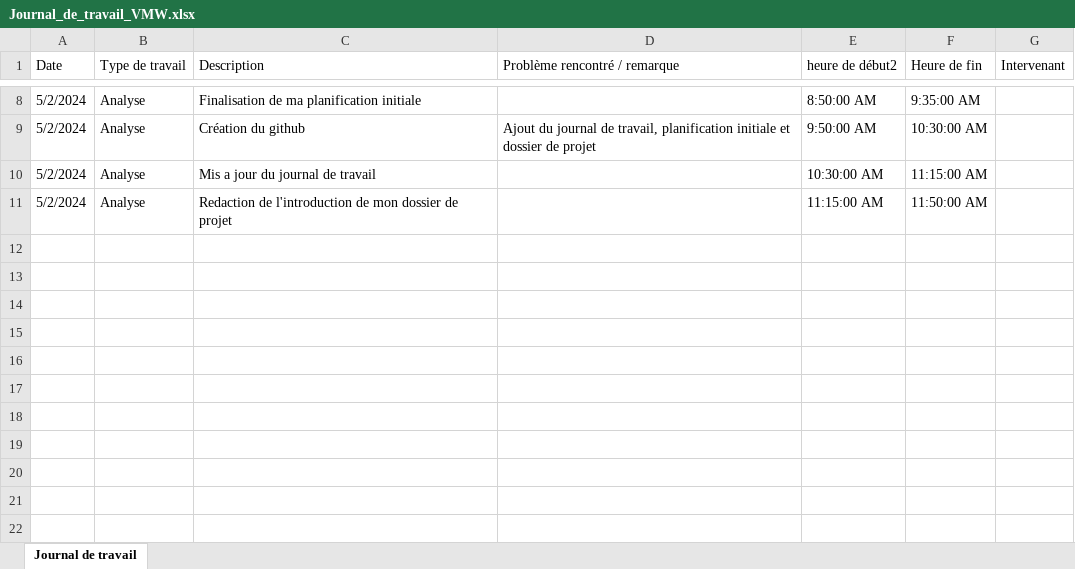
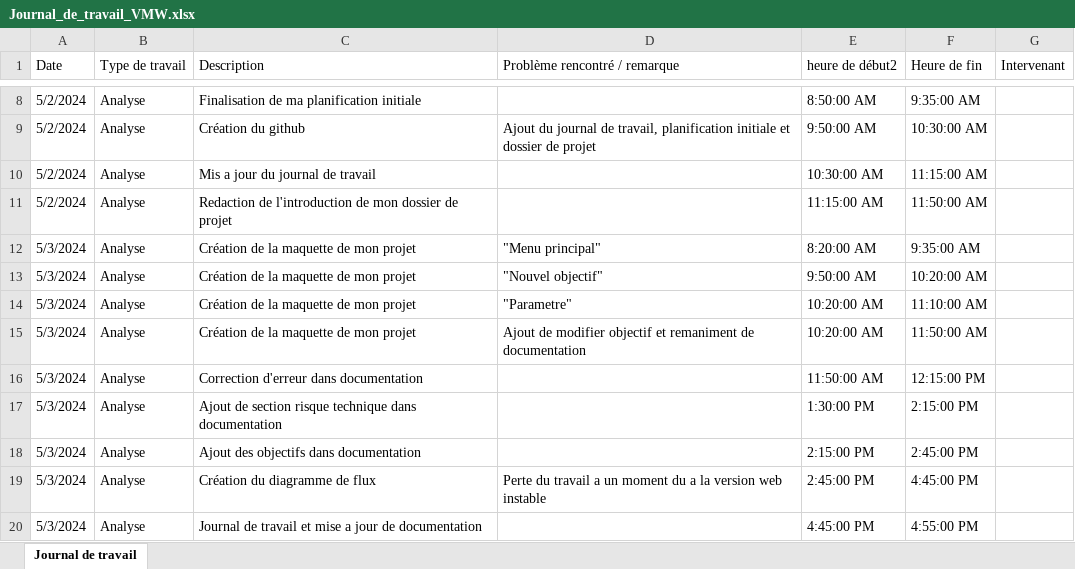
Before and after one commit to Bifmann/Oublie-pas, an Excel workbook: Documentation/Journal_de_travail_VMW.xlsx, sheet Journal de travail, drawn as a sheet; only a part is shown, gaps mark what is left out; values as stored, in another font and other column widths than the file's, no borders; table styles not drawn; the diff names each change by its address in the sheet, - before the commit and + after, or states it on an @@ line.

Commit message:
Update Analyse conception

```diff
--- a/Documentation/Journal_de_travail_VMW.xlsx (sheet Journal de travail)
+++ b/Documentation/Journal_de_travail_VMW.xlsx (sheet Journal de travail)
+row 12: 5/3/2024 | Analyse | Création de la maquette de mon projet | "Menu principal" | 8:20:00 AM | 9:35:00 AM
+row 13: 5/3/2024 | Analyse | Création de la maquette de mon projet | "Nouvel objectif" | 9:50:00 AM | 10:20:00 AM
+row 14: 5/3/2024 | Analyse | Création de la maquette de mon projet | "Parametre" | 10:20:00 AM | 11:10:00 AM
+row 15: 5/3/2024 | Analyse | Création de la maquette de mon projet | Ajout de modifier objectif et remaniment de documentation | 10:20:00 AM | 11:50:00 AM
+row 16: 5/3/2024 | Analyse | Correction d'erreur dans documentation |  | 11:50:00 AM | 12:15:00 PM
+row 17: 5/3/2024 | Analyse | Ajout de section risque technique dans documentation |  | 1:30:00 PM | 2:15:00 PM
+row 18: 5/3/2024 | Analyse | Ajout des objectifs dans documentation |  | 2:15:00 PM | 2:45:00 PM
+row 19: 5/3/2024 | Analyse | Création du diagramme de flux | Perte du travail a un moment du a la version web instable | 2:45:00 PM | 4:45:00 PM
+row 20: 5/3/2024 | Analyse | Journal de travail et mise a jour de documentation |  | 4:45:00 PM | 4:55:00 PM
```
Also changed, not shown: 5 other files.
